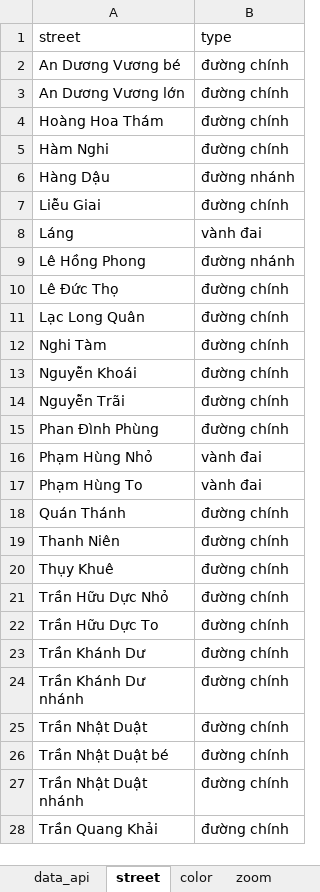
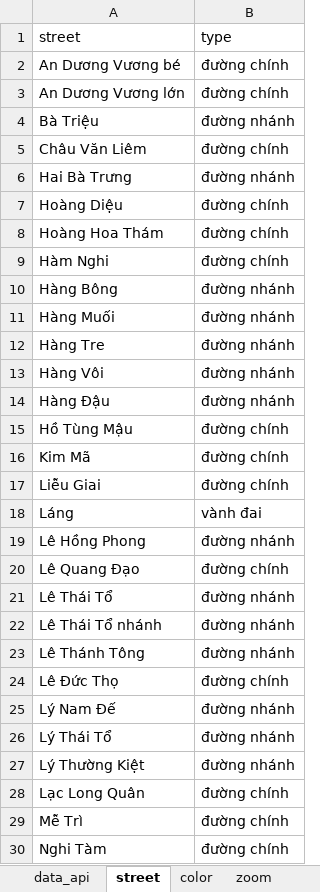
Before and after one commit to hanh30/its-traffic-map, an Excel workbook: db/traffic.xlsx, sheet street, drawn as a sheet; only a part is shown; the shorter side is filled out with more unchanged rows; values as stored, in another font and other column widths than the file's, no borders; addresses are those after the commit; the diff covers the shown part only; the diff names each change by its address in the sheet, - before the commit and + after, or states it on an @@ line.

```diff
--- a/db/traffic.xlsx (sheet street)
+++ b/db/traffic.xlsx (sheet street)
+row 4: Bà Triệu | đường nhánh
+row 5: Châu Văn Liêm | đường chính
+row 6: Hai Bà Trưng | đường nhánh
+row 7: Hoàng Diệu | đường chính
+row 10: Hàng Bông | đường nhánh
+row 11: Hàng Muối | đường nhánh
+row 12: Hàng Tre | đường nhánh
+row 13: Hàng Vôi | đường nhánh
-A14 (street): Hàng Dậu
+A14 (street): Hàng Đậu
+row 15: Hồ Tùng Mậu | đường chính
+row 16: Kim Mã | đường chính
+row 20: Lê Quang Đạo | đường chính
+row 21: Lê Thái Tổ | đường nhánh
+row 22: Lê Thái Tổ nhánh | đường nhánh
+row 23: Lê Thánh Tông | đường nhánh
+row 25: Lý Nam Đế | đường nhánh
+row 26: Lý Thái Tổ | đường nhánh
+row 27: Lý Thường Kiệt | đường nhánh
+row 29: Mễ Trì | đường chính
```
Also changed, not shown: 16 added rows elsewhere in this sheet, 5 other files.
